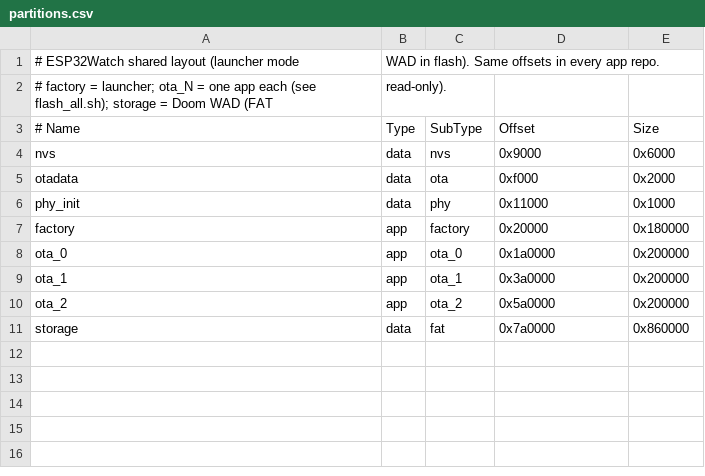
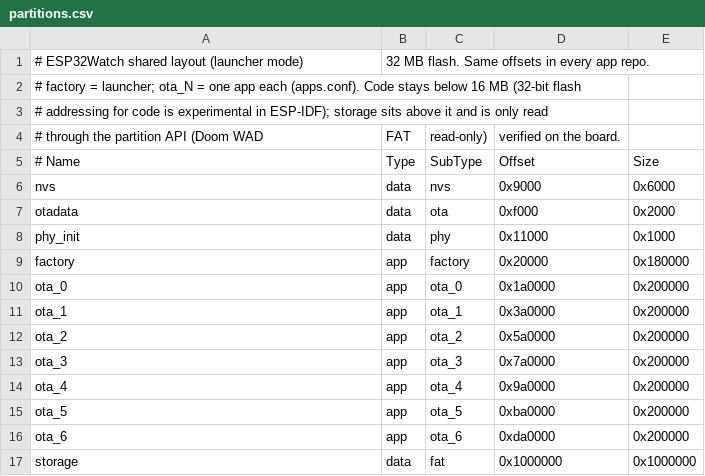
Before and after one commit to Sethyrus/ESP32Watch-Maze, a CSV file: partitions.csv, drawn as a sheet; removed rows and columns are numbered as before the commit, all else as after; the diff names each change by its address in the sheet, - before the commit and + after, or states it on an @@ line.

```diff
--- a/partitions.csv
+++ b/partitions.csv
-A1 (# Name): # ESP32Watch shared layout (launcher mode
+A1 (# Name): # ESP32Watch shared layout (launcher mode)
-B1 (Type): WAD in flash). Same offsets in every app repo.
+B1 (Type): 32 MB flash. Same offsets in every app repo.
-row 2: # factory = launcher; ota_N = one app each (see flash_all.sh); storage = Doom WAD (FAT | read-only).
+row 2: # factory = launcher; ota_N = one app each (apps.conf). Code stays below 16 MB (32-bit flash
+row 3: # addressing for code is experimental in ESP-IDF); storage sits above it and is only read
+row 4: # through the partition API (Doom WAD | FAT | read-only) | verified on the board.
+row 13: ota_3 | app | ota_3 | 0x7a0000 | 0x200000
+row 14: ota_4 | app | ota_4 | 0x9a0000 | 0x200000
+row 15: ota_5 | app | ota_5 | 0xba0000 | 0x200000
+row 16: ota_6 | app | ota_6 | 0xda0000 | 0x200000
-D17 (Offset): 0x7a0000
+D17 (Offset): 0x1000000
-E17 (Size): 0x860000
+E17 (Size): 0x1000000
```
Also changed, not shown: 1 other file.
